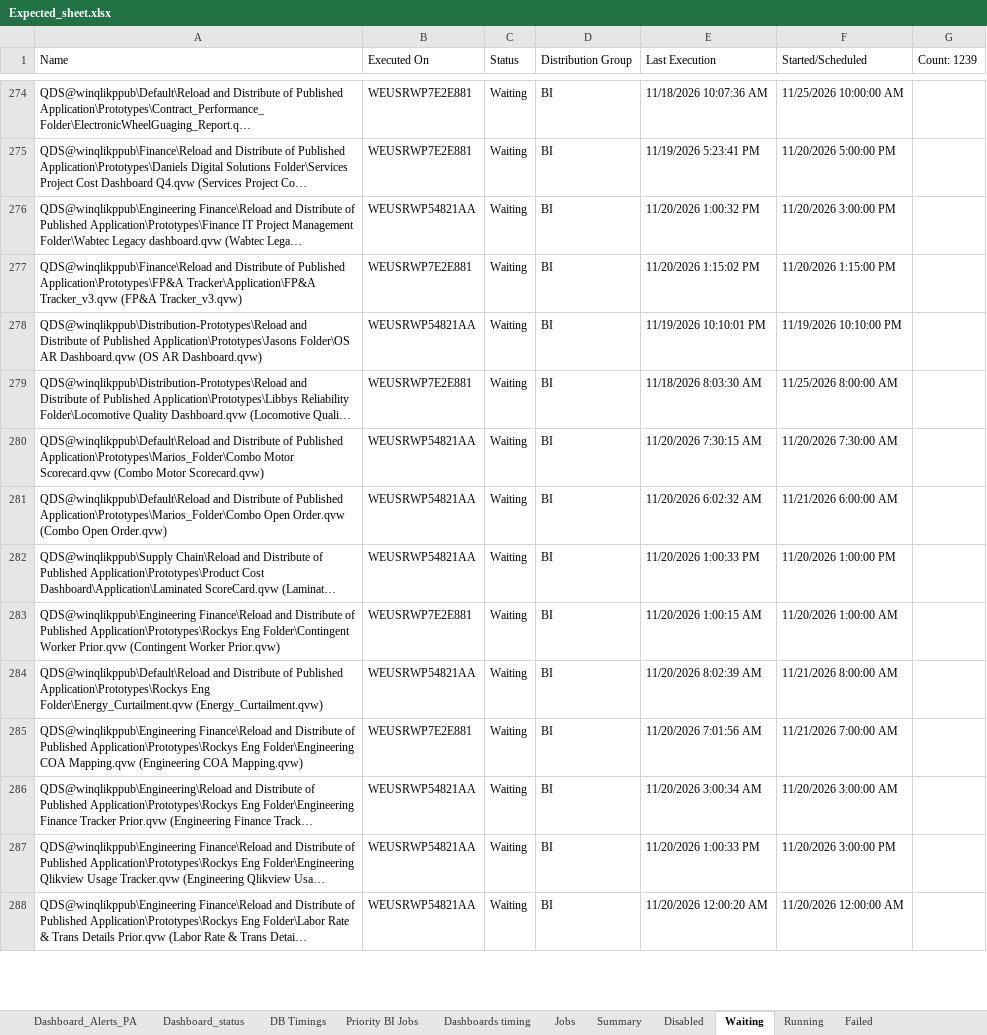
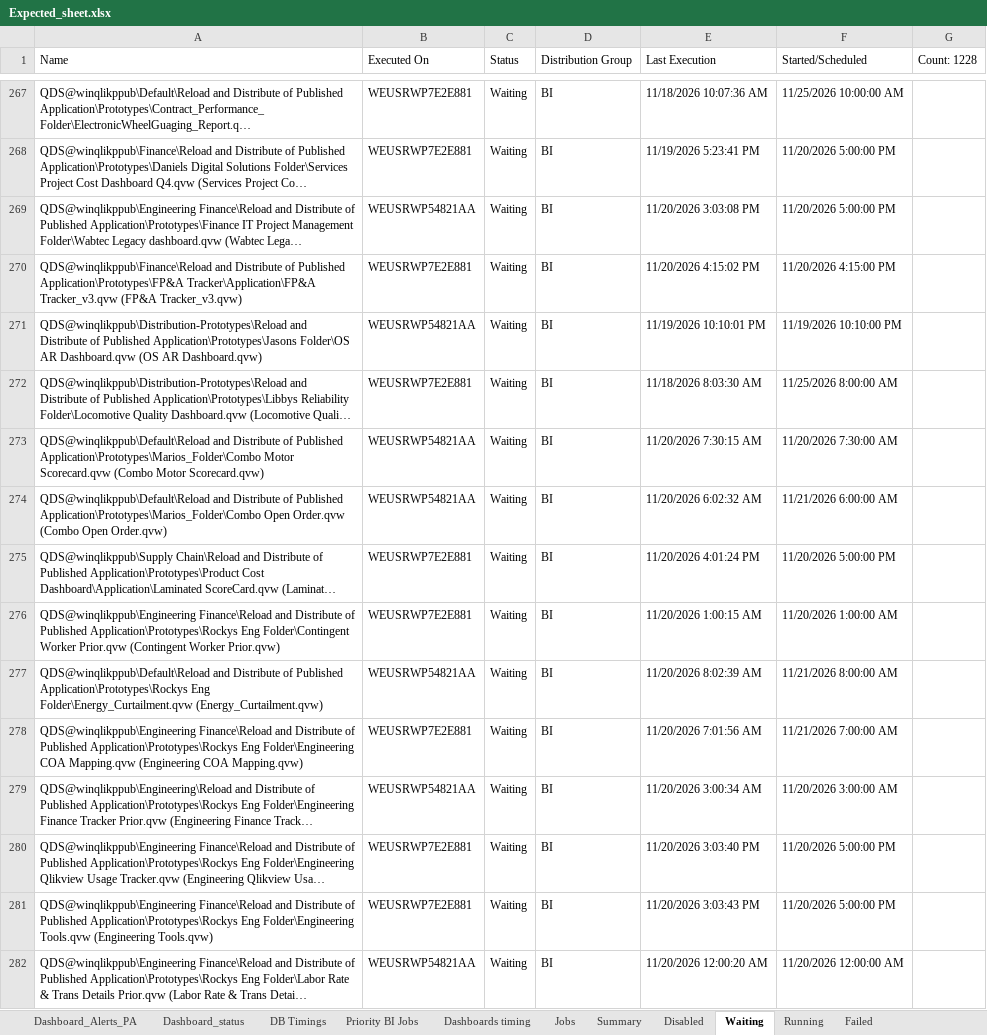
Before and after one commit to warriorcool1213-blip/Wabtec_Qlik_DB-s, an Excel workbook: Expected_sheet.xlsx, sheet Waiting, drawn as a sheet; only a part is shown, gaps mark what is left out; long unchanged cells end in …; values as stored, in another font and other column widths than the file's, no cell formats; addresses are those after the commit; the diff covers the shown part only; the diff names each change by its address in the sheet, - before the commit and + after, or states it on an @@ line.

```diff
--- a/Expected_sheet.xlsx (sheet Waiting)
+++ b/Expected_sheet.xlsx (sheet Waiting)
-G1: Count: 1239
+G1: Count: 1228
-E269 (Last Execution): 11/20/2026 1:00:32 PM
+E269 (Last Execution): 11/20/2026 3:03:08 PM
-F269 (Started/Scheduled): 11/20/2026 3:00:00 PM
+F269 (Started/Scheduled): 11/20/2026 5:00:00 PM
-E270 (Last Execution): 11/20/2026 1:15:02 PM
+E270 (Last Execution): 11/20/2026 4:15:02 PM
-F270 (Started/Scheduled): 11/20/2026 1:15:00 PM
+F270 (Started/Scheduled): 11/20/2026 4:15:00 PM
-B275 (Executed On): WEUSRWP54821AA
+B275 (Executed On): WEUSRWP7E2E881
-E275 (Last Execution): 11/20/2026 1:00:33 PM
+E275 (Last Execution): 11/20/2026 4:01:24 PM
-F275 (Started/Scheduled): 11/20/2026 1:00:00 PM
+F275 (Started/Scheduled): 11/20/2026 5:00:00 PM
-B280 (Executed On): WEUSRWP54821AA
+B280 (Executed On): WEUSRWP7E2E881
-E280 (Last Execution): 11/20/2026 1:00:33 PM
+E280 (Last Execution): 11/20/2026 3:03:40 PM
-F280 (Started/Scheduled): 11/20/2026 3:00:00 PM
+F280 (Started/Scheduled): 11/20/2026 5:00:00 PM
+row 281: QDS@winqlikppub\Engineering Finance\Reload and Distribute of Published Application\Prototypes\Rockys Eng Folder\Engineering Tools.qvw (Engineering Tools.qvw) | WEUSRWP7E2E881 | Waiting | BI | 11/20/2026 3:03:43 PM | 11/20/2026 5:00:00 PM
```
Also changed, not shown: 18 added rows, 30 removed rows and 312 edited cells elsewhere in this sheet, sheet Jobs, sheet Running, sheet Summary, sheet Failed, sheet Dashboard_status, sheet Dashboard_Alerts_PA, 3 more sheets, cell formats.
